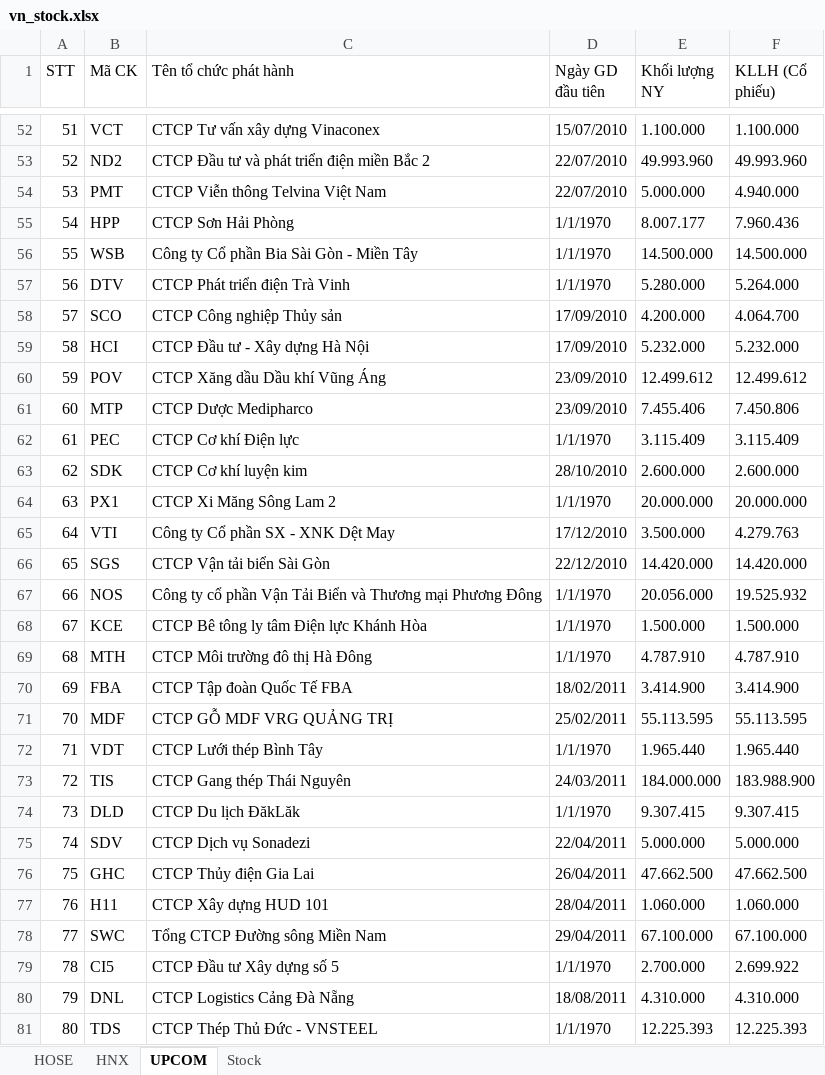
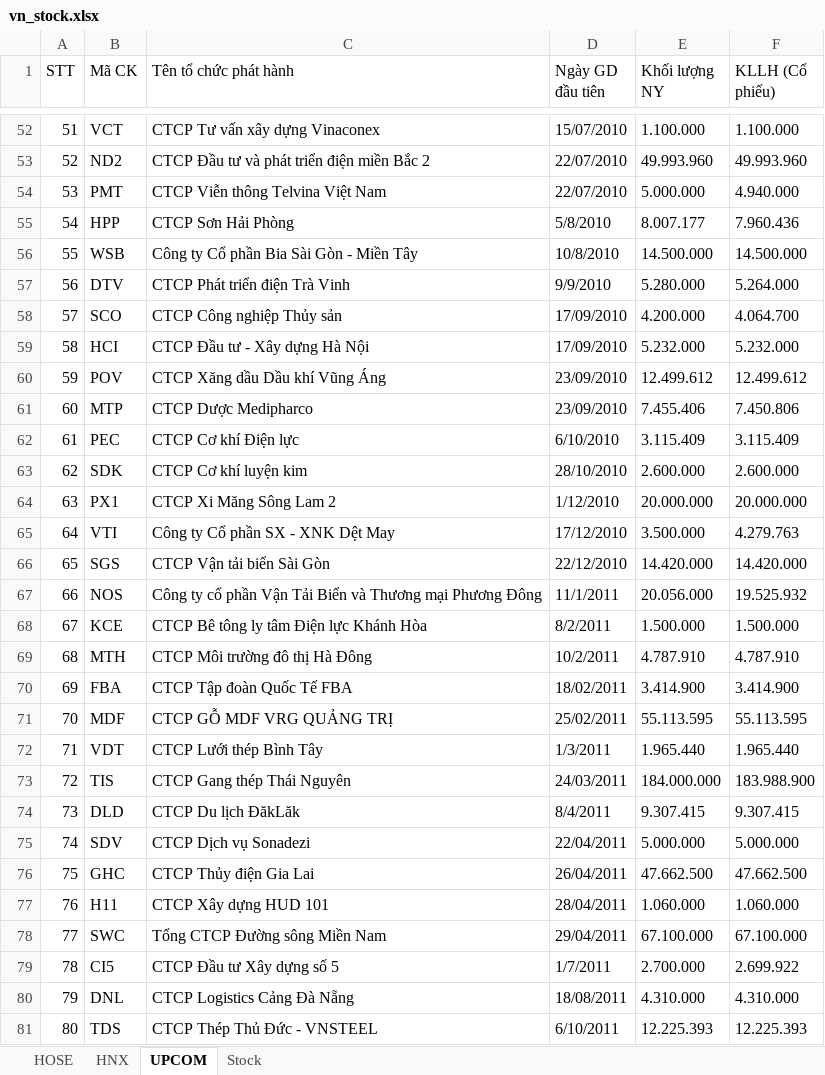
Before and after one commit to duyhuwng2910/Real-Time-Stock-Data-Processing-System, an Excel workbook: Excel files/vn_stock.xlsx, sheet UPCOM, drawn as a sheet; only a part is shown, gaps mark what is left out; values as stored, in another font and other column widths than the file's, no cell formats; table styles not drawn; the diff covers the shown part only; the diff names each change by its address in the sheet, - before the commit and + after, or states it on an @@ line.

```diff
--- a/Excel files/vn_stock.xlsx (sheet UPCOM)
+++ b/Excel files/vn_stock.xlsx (sheet UPCOM)
-D55 (Ngày GD đầu tiên): 1/1/1970
+D55 (Ngày GD đầu tiên): 5/8/2010
-D56 (Ngày GD đầu tiên): 1/1/1970
+D56 (Ngày GD đầu tiên): 10/8/2010
-D57 (Ngày GD đầu tiên): 1/1/1970
+D57 (Ngày GD đầu tiên): 9/9/2010
-D62 (Ngày GD đầu tiên): 1/1/1970
+D62 (Ngày GD đầu tiên): 6/10/2010
-D64 (Ngày GD đầu tiên): 1/1/1970
+D64 (Ngày GD đầu tiên): 1/12/2010
-D67 (Ngày GD đầu tiên): 1/1/1970
+D67 (Ngày GD đầu tiên): 11/1/2011
-D68 (Ngày GD đầu tiên): 1/1/1970
+D68 (Ngày GD đầu tiên): 8/2/2011
-D69 (Ngày GD đầu tiên): 1/1/1970
+D69 (Ngày GD đầu tiên): 10/2/2011
-D72 (Ngày GD đầu tiên): 1/1/1970
+D72 (Ngày GD đầu tiên): 1/3/2011
-D74 (Ngày GD đầu tiên): 1/1/1970
+D74 (Ngày GD đầu tiên): 8/4/2011
-D79 (Ngày GD đầu tiên): 1/1/1970
+D79 (Ngày GD đầu tiên): 1/7/2011
-D81 (Ngày GD đầu tiên): 1/1/1970
+D81 (Ngày GD đầu tiên): 6/10/2011
```
Also changed, not shown: 1 added row, 8 removed rows, 328 edited cells and row numbers in column A elsewhere in this sheet, sheet HOSE, sheet HNX, sheet Stock, cell formats, 10 other files.
